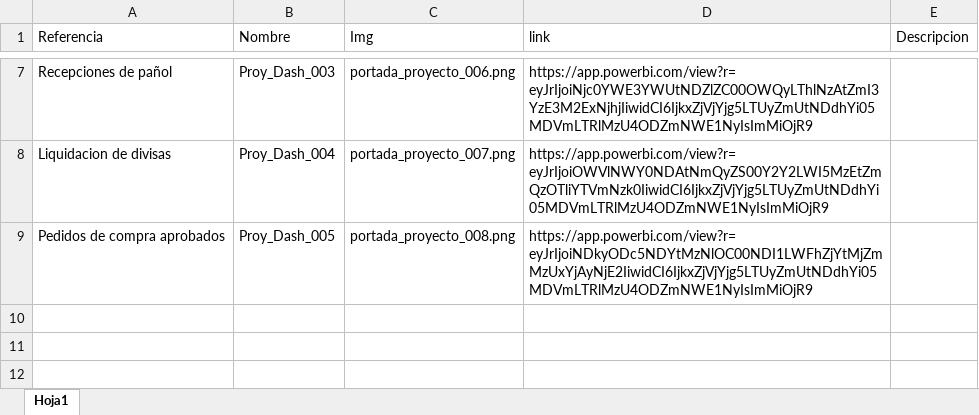
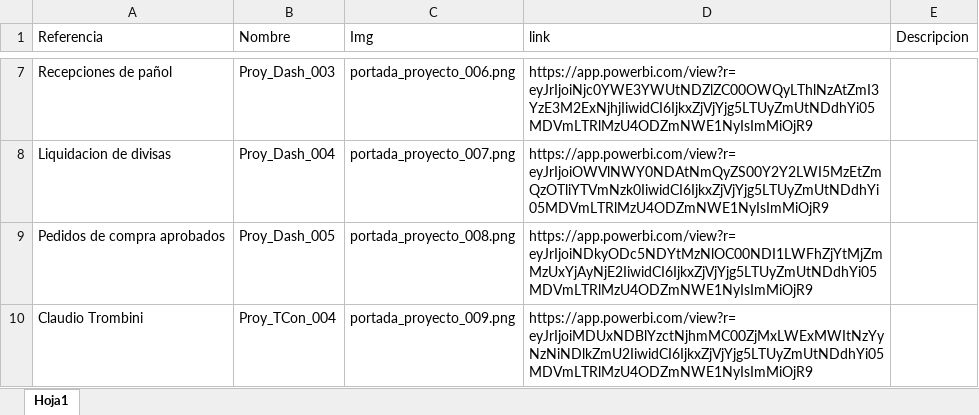
Before and after one commit to chamomatias/Portfolio_Streamlit, an Excel workbook: Proyectos_Detalles.xlsx, sheet Hoja1, drawn as a sheet; only a part is shown, gaps mark what is left out; values as stored, in another font and other column widths than the file's, no borders; table styles not drawn; the diff names each change by its address in the sheet, - before the commit and + after, or states it on an @@ line.

Commit message:
Claudio Trombini

```diff
--- a/Proyectos_Detalles.xlsx (sheet Hoja1)
+++ b/Proyectos_Detalles.xlsx (sheet Hoja1)
+row 10: Claudio Trombini | Proy_TCon_004 | portada_proyecto_009.png | https://app.powerbi.com/view?r=eyJrIjoiMDUxNDBlYzctNjhmMC00ZjMxLWExMWItNzYyNzNiNDlkZmU2IiwidCI6IjkxZjVjYjg5LTUyZmUtNDdhYi05MDVmLTRlMzU4ODZmNWE1NyIsImMiOjR9
```
Also changed, not shown: 2 other files.
